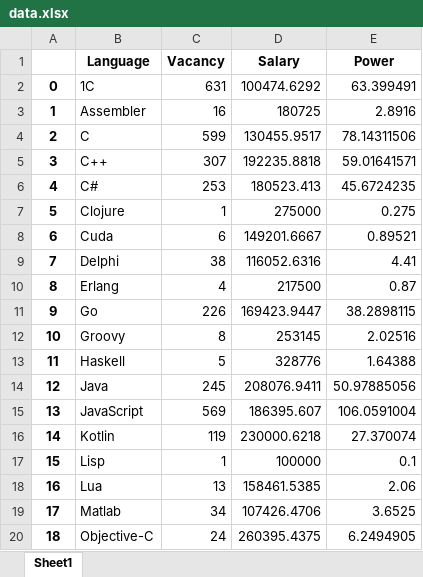
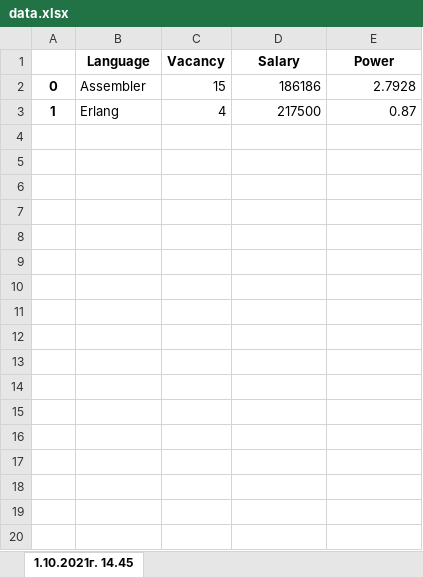
Before and after one commit to robert-edward-lee/hh_parser, an Excel workbook: python/data.xlsx, sheet 1.10.2021г. 14.45, drawn as a sheet; only a part is shown; values as stored, in another font and other column widths than the file's, no borders; removed rows and columns are numbered as before the commit, all else as after; the diff covers the shown part only; the diff names each change by its address in the sheet, - before the commit and + after, or states it on an @@ line.

```diff
--- a/python/data.xlsx (sheet 1.10.2021г. 14.45)
+++ b/python/data.xlsx (sheet 1.10.2021г. 14.45)
-sheet tab: Sheet1
+sheet tab: 1.10.2021г. 14.45
-row 2: 0 | 1С | 631 | 100474.6292 | 63.399491
-A2: 1
+A2: 0
-C2 (Vacancy): 16
+C2 (Vacancy): 15
-D2 (Salary): 180725
+D2 (Salary): 186186
-E2 (Power): 2.8916
+E2 (Power): 2.7928
-row 4: 2 | C | 599 | 130455.9517 | 78.14311506
-row 5: 3 | C++ | 307 | 192235.8818 | 59.01641571
-row 6: 4 | C# | 253 | 180523.413 | 45.6724235
-row 7: 5 | Clojure | 1 | 275000 | 0.275
-row 8: 6 | Cuda | 6 | 149201.6667 | 0.89521
-row 9: 7 | Delphi | 38 | 116052.6316 | 4.41
-A3: 8
+A3: 1
-row 11: 9 | Go | 226 | 169423.9447 | 38.2898115
-row 12: 10 | Groovy | 8 | 253145 | 2.02516
-row 13: 11 | Haskell | 5 | 328776 | 1.64388
-row 14: 12 | Java | 245 | 208076.9411 | 50.97885056
-row 15: 13 | JavaScript | 569 | 186395.607 | 106.0591004
-row 16: 14 | Kotlin | 119 | 230000.6218 | 27.370074
-row 17: 15 | Lisp | 1 | 100000 | 0.1
-row 18: 16 | Lua | 13 | 158461.5385 | 2.06
-row 19: 17 | Matlab | 34 | 107426.4706 | 3.6525
-row 20: 18 | Objective-C | 24 | 260395.4375 | 6.2494905
```
Also changed, not shown: 14 removed rows elsewhere in this sheet, 39 other files.
